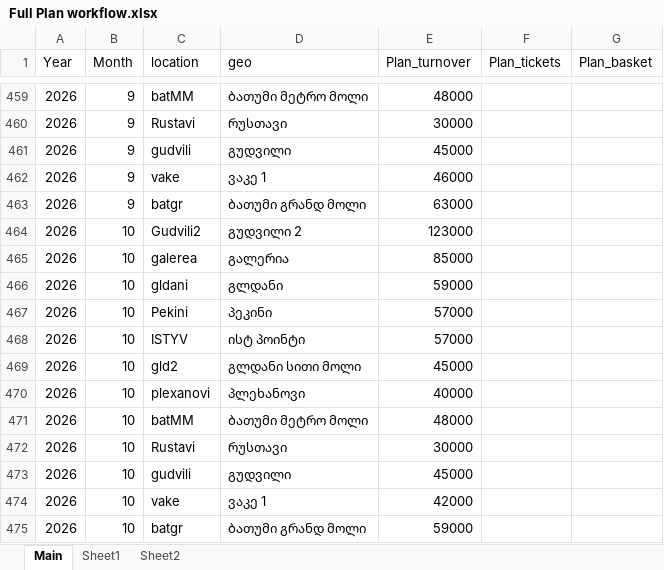
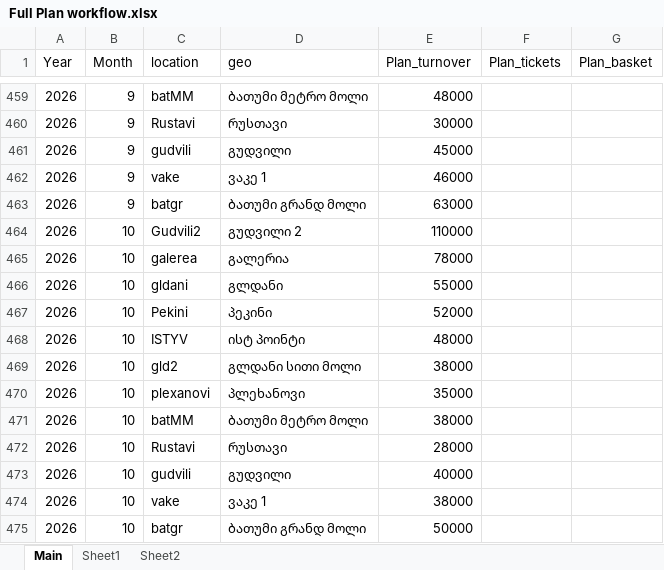
Before and after one commit to lukriko/sales_main, an Excel workbook: sales_app/data/Full Plan workflow.xlsx, sheet Main, drawn as a sheet; only a part is shown, gaps mark what is left out; values as stored, in another font and other column widths than the file's, no borders; table styles not drawn; the diff names each change by its address in the sheet, - before the commit and + after, or states it on an @@ line.

Commit message:
push on october new plans

```diff
--- a/sales_app/data/Full Plan workflow.xlsx (sheet Main)
+++ b/sales_app/data/Full Plan workflow.xlsx (sheet Main)
-E464 (Plan_turnover): 123000
+E464 (Plan_turnover): 110000
-E465 (Plan_turnover): 85000
+E465 (Plan_turnover): 78000
-E466 (Plan_turnover): 59000
+E466 (Plan_turnover): 55000
-E467 (Plan_turnover): 57000
+E467 (Plan_turnover): 52000
-E468 (Plan_turnover): 57000
+E468 (Plan_turnover): 48000
-E469 (Plan_turnover): 45000
+E469 (Plan_turnover): 38000
-E470 (Plan_turnover): 40000
+E470 (Plan_turnover): 35000
-E471 (Plan_turnover): 48000
+E471 (Plan_turnover): 38000
-E472 (Plan_turnover): 30000
+E472 (Plan_turnover): 28000
-E473 (Plan_turnover): 45000
+E473 (Plan_turnover): 40000
-E474 (Plan_turnover): 42000
+E474 (Plan_turnover): 38000
-E475 (Plan_turnover): 59000
+E475 (Plan_turnover): 50000
```
Also changed, not shown: sheet Sheet2.
